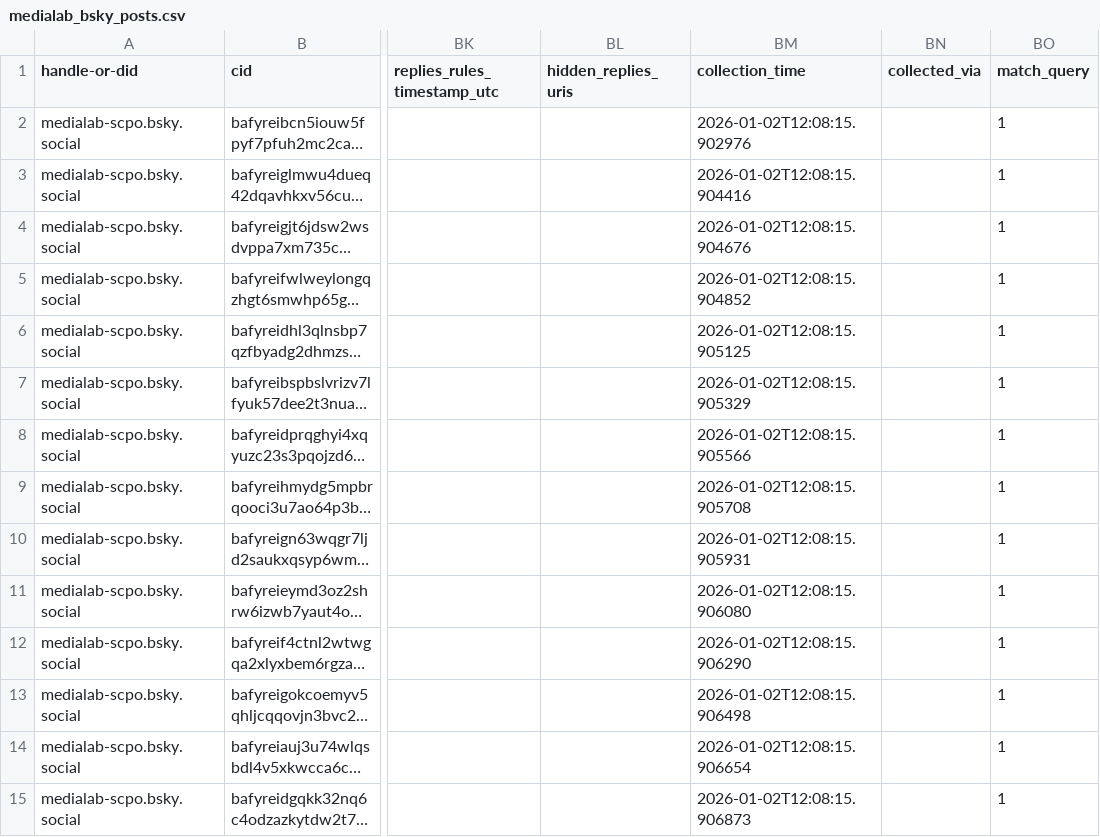
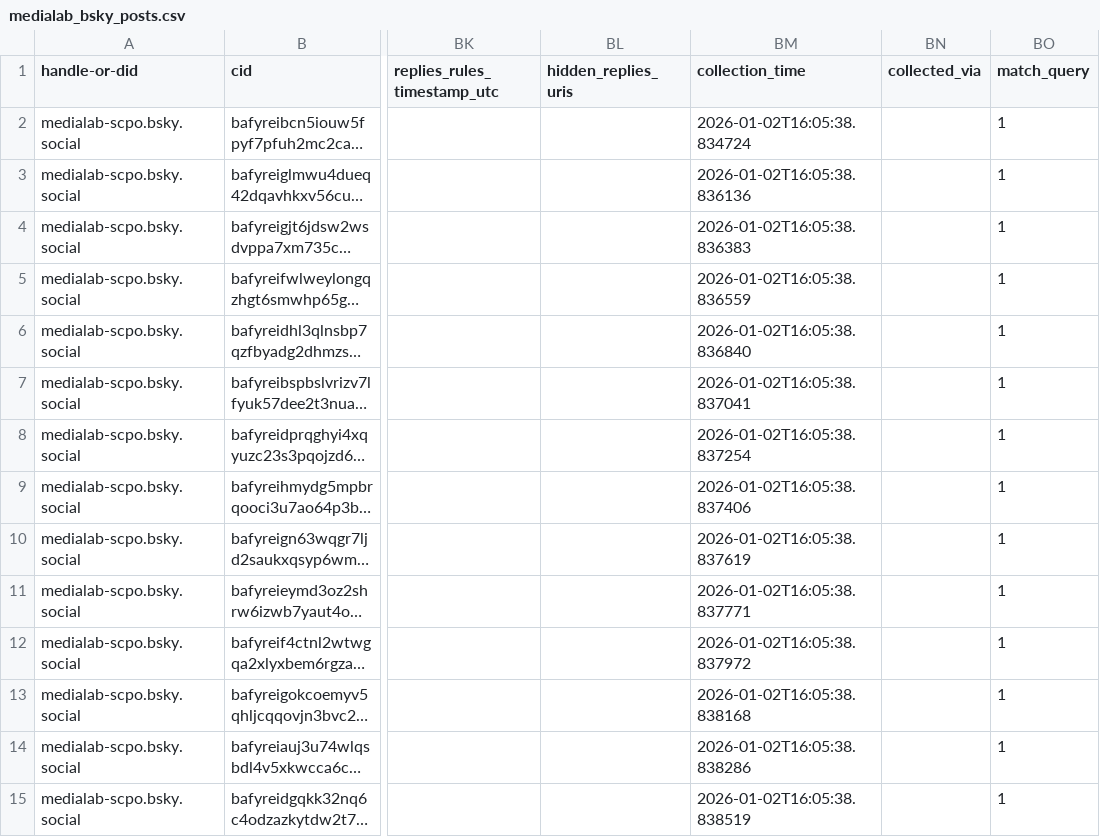
Before and after one commit to medialab/website-medialab-bsky-posts, a CSV file: data/medialab_bsky_posts.csv, drawn as a sheet; only a part is shown, gaps mark what is left out; long unchanged cells end in …; the diff covers the shown part only; the diff names each change by its address in the sheet, - before the commit and + after, or states it on an @@ line.

```diff
--- a/data/medialab_bsky_posts.csv
+++ b/data/medialab_bsky_posts.csv
-BM2 (collection_time): 2026-01-02T12:08:15.902976
+BM2 (collection_time): 2026-01-02T16:05:38.834724
-BM3 (collection_time): 2026-01-02T12:08:15.904416
+BM3 (collection_time): 2026-01-02T16:05:38.836136
-BM4 (collection_time): 2026-01-02T12:08:15.904676
+BM4 (collection_time): 2026-01-02T16:05:38.836383
-BM5 (collection_time): 2026-01-02T12:08:15.904852
+BM5 (collection_time): 2026-01-02T16:05:38.836559
-BM6 (collection_time): 2026-01-02T12:08:15.905125
+BM6 (collection_time): 2026-01-02T16:05:38.836840
-BM7 (collection_time): 2026-01-02T12:08:15.905329
+BM7 (collection_time): 2026-01-02T16:05:38.837041
-BM8 (collection_time): 2026-01-02T12:08:15.905566
+BM8 (collection_time): 2026-01-02T16:05:38.837254
-BM9 (collection_time): 2026-01-02T12:08:15.905708
+BM9 (collection_time): 2026-01-02T16:05:38.837406
-BM10 (collection_time): 2026-01-02T12:08:15.905931
+BM10 (collection_time): 2026-01-02T16:05:38.837619
-BM11 (collection_time): 2026-01-02T12:08:15.906080
+BM11 (collection_time): 2026-01-02T16:05:38.837771
-BM12 (collection_time): 2026-01-02T12:08:15.906290
+BM12 (collection_time): 2026-01-02T16:05:38.837972
-BM13 (collection_time): 2026-01-02T12:08:15.906498
+BM13 (collection_time): 2026-01-02T16:05:38.838168
-BM14 (collection_time): 2026-01-02T12:08:15.906654
+BM14 (collection_time): 2026-01-02T16:05:38.838286
-BM15 (collection_time): 2026-01-02T12:08:15.906873
+BM15 (collection_time): 2026-01-02T16:05:38.838519
```
Also changed, not shown: 36 edited cells elsewhere in this file.
